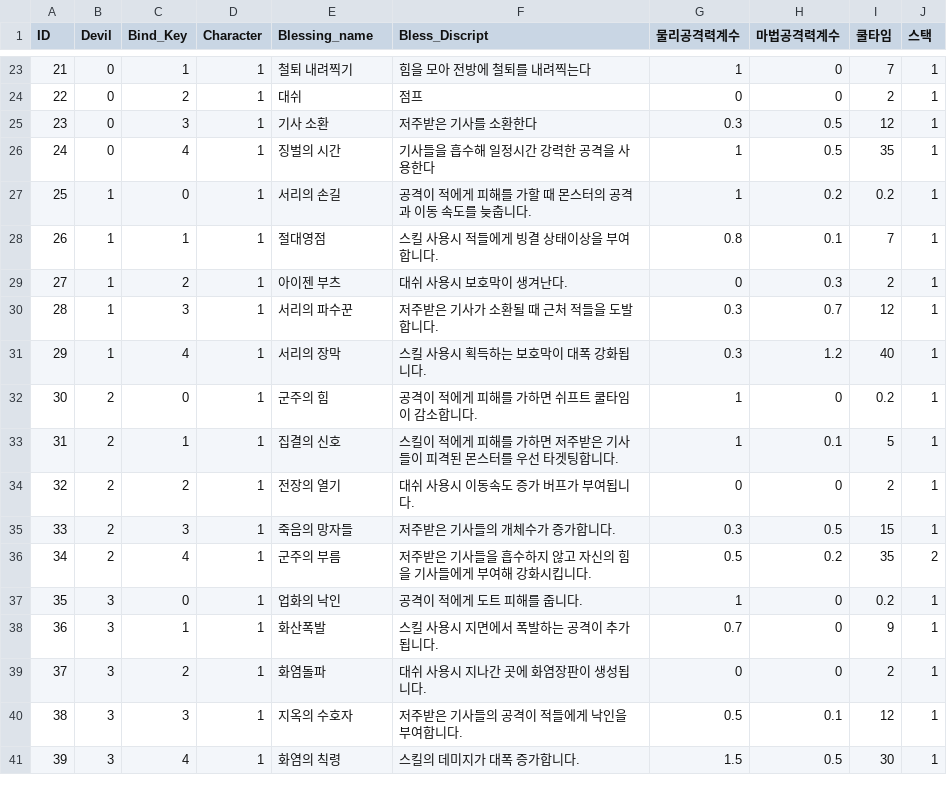
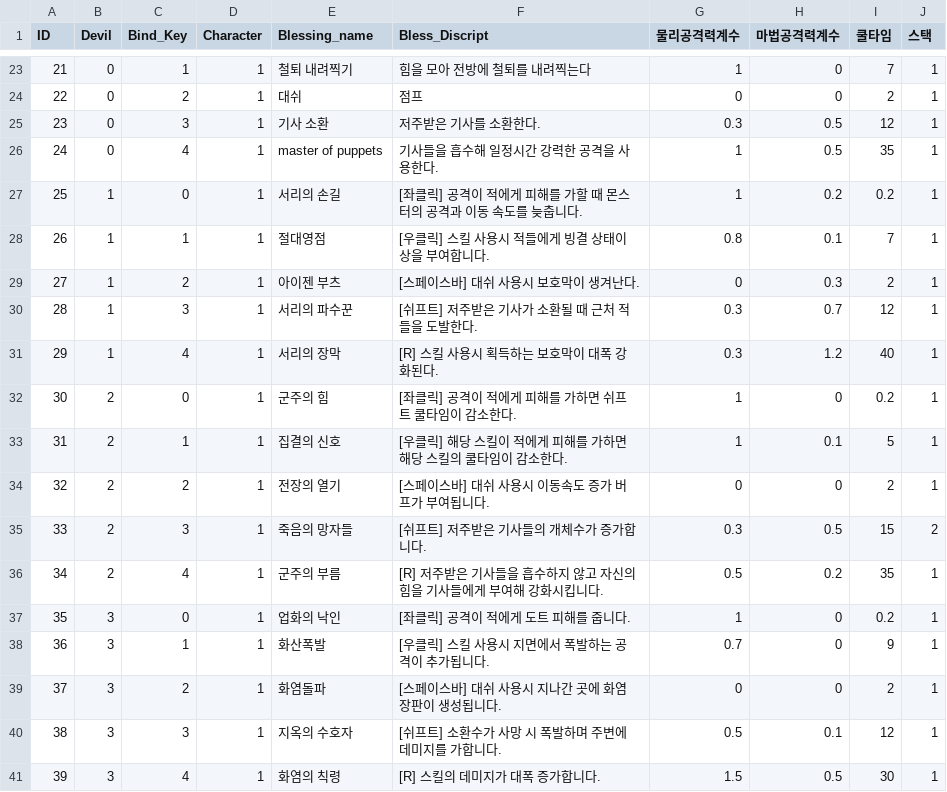
Before and after one commit to wasabi2342/HS_Capstone, a CSV file: Assets/Resources/CSV/Blessing_Table.csv, drawn as a sheet; only a part is shown, gaps mark what is left out.

```diff
--- a/Assets/Resources/CSV/Blessing_Table.csv
+++ b/Assets/Resources/CSV/Blessing_Table.csv
@@ -24,18 +24,18 @@
 22,0,2,1,대쉬,점프,0,0,2,1
-23,0,3,1,기사 소환,저주받은 기사를 소환한다,0.3,0.5,12,1
-24,0,4,1,징벌의 시간,기사들을 흡수해 일정시간 강력한 공격을 사용한다,1,0.5,35,1
-25,1,0,1,서리의 손길,공격이 적에게 피해를 가할 때 몬스터의 공격과 이동 속도를 늦춥니다.,1,0.2,0.2,1
-26,1,1,1,절대영점,스킬 사용시 적들에게 빙결 상태이상을 부여합니다.,0.8,0.1,7,1
-27,1,2,1,아이젠 부츠,대쉬 사용시 보호막이 생겨난다.,0,0.3,2,1
-28,1,3,1,서리의 파수꾼,저주받은 기사가 소환될 때 근처 적들을 도발합니다.,0.3,0.7,12,1
-29,1,4,1,서리의 장막,스킬 사용시 획득하는 보호막이 대폭 강화됩니다.,0.3,1.2,40,1
-30,2,0,1,군주의 힘,공격이 적에게 피해를 가하면 쉬프트 쿨타임이 감소합니다.,1,0,0.2,1
-31,2,1,1,집결의 신호,스킬이 적에게 피해를 가하면 저주받은 기사들이 피격된 몬스터를 우선 타겟팅합니다.,1,0.1,5,1
-32,2,2,1,전장의 열기,대쉬 사용시 이동속도 증가 버프가 부여됩니다.,0,0,2,1
-33,2,3,1,죽음의 망자들,저주받은 기사들의 개체수가 증가합니다.,0.3,0.5,15,1
-34,2,4,1,군주의 부름,저주받은 기사들을 흡수하지 않고 자신의 힘을 기사들에게 부여해 강화시킵니다.,0.5,0.2,35,2
-35,3,0,1,업화의 낙인,공격이 적에게 도트 피해를 줍니다.,1,0,0.2,1
-36,3,1,1,화산폭발,스킬 사용시 지면에서 폭발하는 공격이 추가됩니다.,0.7,0,9,1
-37,3,2,1,화염돌파,대쉬 사용시 지나간 곳에 화염장판이 생성됩니다.,0,0,2,1
-38,3,3,1,지옥의 수호자,저주받은 기사들의 공격이 적들에게 낙인을 부여합니다.,0.5,0.1,12,1
-39,3,4,1,화염의 칙령,스킬의 데미지가 대폭 증가합니다.,1.5,0.5,30,1
+23,0,3,1,기사 소환,저주받은 기사를 소환한다.,0.3,0.5,12,1
+24,0,4,1,master of puppets,기사들을 흡수해 일정시간 강력한 공격을 사용한다.,1,0.5,35,1
+25,1,0,1,서리의 손길,[좌클릭] 공격이 적에게 피해를 가할 때 몬스터의 공격과 이동 속도를 늦춥니다.,1,0.2,0.2,1
+26,1,1,1,절대영점,[우클릭] 스킬 사용시 적들에게 빙결 상태이상을 부여합니다.,0.8,0.1,7,1
+27,1,2,1,아이젠 부츠,[스페이스바] 대쉬 사용시 보호막이 생겨난다.,0,0.3,2,1
+28,1,3,1,서리의 파수꾼,[쉬프트] 저주받은 기사가 소환될 때 근처 적들을 도발한다.,0.3,0.7,12,1
+29,1,4,1,서리의 장막,[R] 스킬 사용시 획득하는 보호막이 대폭 강화된다.,0.3,1.2,40,1
+30,2,0,1,군주의 힘,[좌클릭] 공격이 적에게 피해를 가하면 쉬프트 쿨타임이 감소한다.,1,0,0.2,1
+31,2,1,1,집결의 신호,[우클릭] 해당 스킬이 적에게 피해를 가하면 해당 스킬의 쿨타임이 감소한다.,1,0.1,5,1
+32,2,2,1,전장의 열기,[스페이스바] 대쉬 사용시 이동속도 증가 버프가 부여됩니다.,0,0,2,1
+33,2,3,1,죽음의 망자들,[쉬프트] 저주받은 기사들의 개체수가 증가합니다.,0.3,0.5,15,2
+34,2,4,1,군주의 부름,[R] 저주받은 기사들을 흡수하지 않고 자신의 힘을 기사들에게 부여해 강화시킵니다.,0.5,0.2,35,1
+35,3,0,1,업화의 낙인,[좌클릭] 공격이 적에게 도트 피해를 줍니다.,1,0,0.2,1
+36,3,1,1,화산폭발,[우클릭] 스킬 사용시 지면에서 폭발하는 공격이 추가됩니다.,0.7,0,9,1
+37,3,2,1,화염돌파,[스페이스바] 대쉬 사용시 지나간 곳에 화염장판이 생성됩니다.,0,0,2,1
+38,3,3,1,지옥의 수호자,[쉬프트] 소환수가 사망 시 폭발하며 주변에 데미지를 가합니다.,0.5,0.1,12,1
+39,3,4,1,화염의 칙령,[R] 스킬의 데미지가 대폭 증가합니다.,1.5,0.5,30,1
```
Also changed, not shown: Assets/Resources/CSV/Bless_Special_Table.csv, Assets/Resources/CSV/Special_Table.csv, 30 other files.
